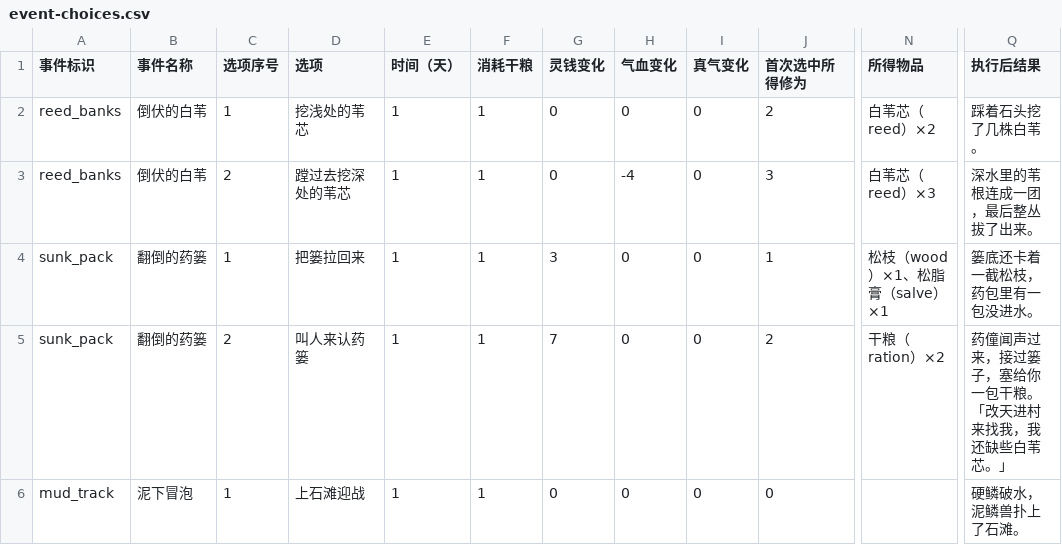
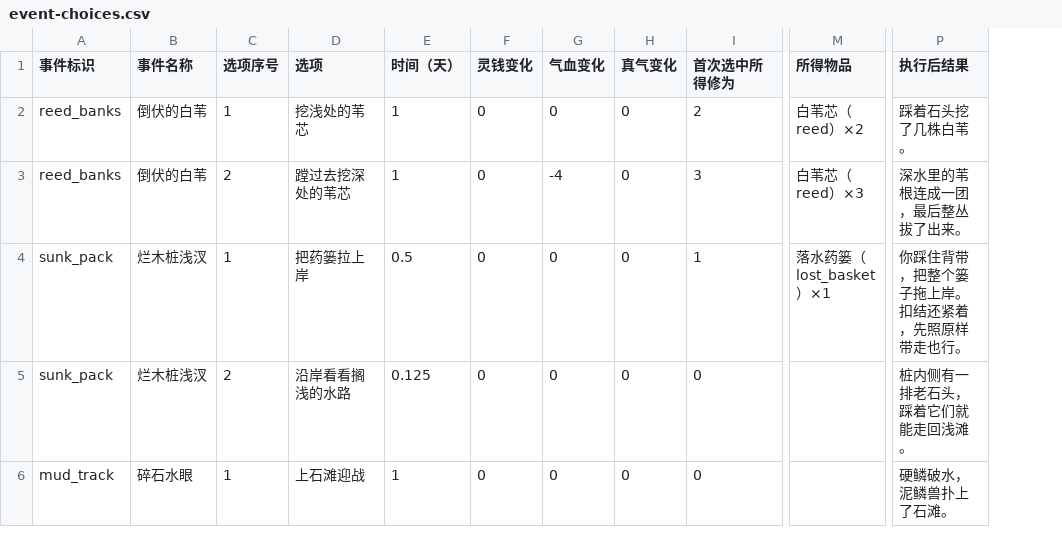
Before and after one commit to morimox/wilds-of-the-veil, a CSV file: docs/tables/event-choices.csv, drawn as a sheet; only a part is shown, gaps mark what is left out; removed rows and columns are numbered as before the commit, all else as after; the diff covers the shown part only; the diff names each change by its address in the sheet, - before the commit and + after, or states it on an @@ line.

```diff
--- a/docs/tables/event-choices.csv
+++ b/docs/tables/event-choices.csv
-column F (消耗干粮), rows 2-6: all 1
-B4:B5 (事件名称): 翻倒的药篓
+B4:B5 (事件名称): 烂木桩浅汊
-D4 (选项): 把篓拉回来
+D4 (选项): 把药篓拉上岸
-E4 (时间（天）): 1
+E4 (时间（天）): 0.5
-F4 (灵钱变化): 3
+F4 (灵钱变化): 0
-M4 (所得物品): 松枝（wood）×1、松脂膏（salve）×1
+M4 (所得物品): 落水药篓（lost_basket）×1
-P4 (执行后结果): 篓底还卡着一截松枝，药包里有一包没进水。
+P4 (执行后结果): 你踩住背带，把整个篓子拖上岸。扣结还紧着，先照原样带走也行。
-D5 (选项): 叫人来认药篓
+D5 (选项): 沿岸看看搁浅的水路
-E5 (时间（天）): 1
+E5 (时间（天）): 0.125
-F5 (灵钱变化): 7
+F5 (灵钱变化): 0
-I5 (首次选中所得修为): 2
+I5 (首次选中所得修为): 0
-M5 (所得物品): 干粮（ration）×2
+M5 (所得物品): (empty)
-P5 (执行后结果): 药僮闻声过来，接过篓子，塞给你一包干粮。「改天进村来找我，我还缺些白苇芯。」
+P5 (执行后结果): 桩内侧有一排老石头，踩着它们就能走回浅滩。
-B6 (事件名称): 泥下冒泡
+B6 (事件名称): 碎石水眼
```
Also changed, not shown: 30 edited cells elsewhere in this file, docs/tables/events.csv, docs/tables/items.csv, 21 other files.
